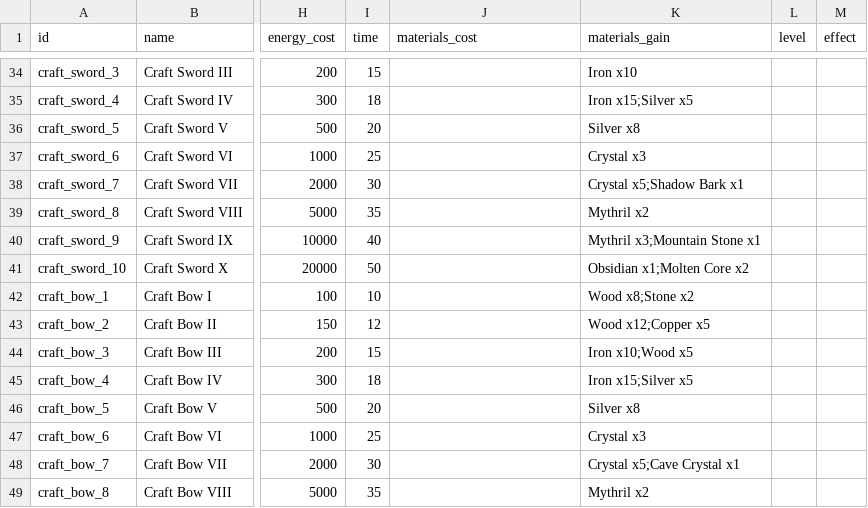
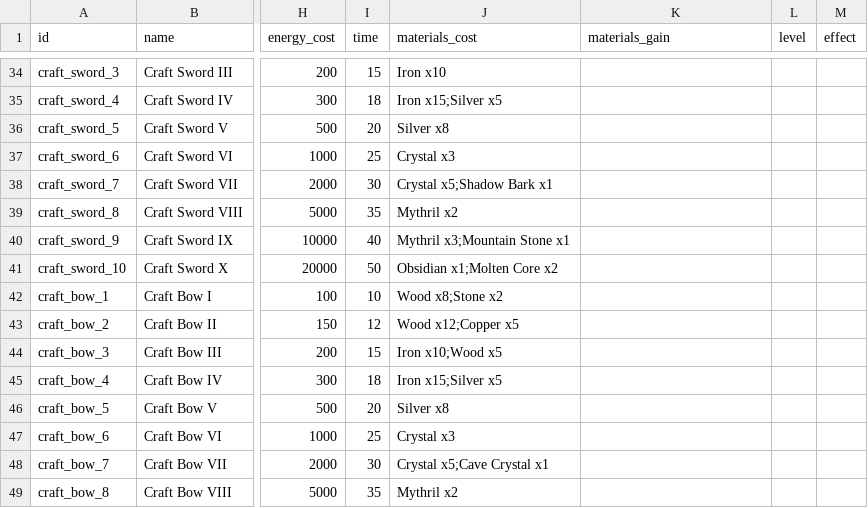
Before and after one commit to GuvBubbs/TimeHeroSim2, a CSV file: public/Data/Actions/forge_actions.csv, drawn as a sheet; only a part is shown, gaps mark what is left out; the diff covers the shown part only; the diff names each change by its address in the sheet, - before the commit and + after, or states it on an @@ line.

```diff
--- a/public/Data/Actions/forge_actions.csv
+++ b/public/Data/Actions/forge_actions.csv
-J34 (materials_cost): (empty)
+J34 (materials_cost): Iron x10
-K34 (materials_gain): Iron x10
+K34 (materials_gain): (empty)
-J35 (materials_cost): (empty)
+J35 (materials_cost): Iron x15;Silver x5
-K35 (materials_gain): Iron x15;Silver x5
+K35 (materials_gain): (empty)
-J36 (materials_cost): (empty)
+J36 (materials_cost): Silver x8
-K36 (materials_gain): Silver x8
+K36 (materials_gain): (empty)
-J37 (materials_cost): (empty)
+J37 (materials_cost): Crystal x3
-K37 (materials_gain): Crystal x3
+K37 (materials_gain): (empty)
-J38 (materials_cost): (empty)
+J38 (materials_cost): Crystal x5;Shadow Bark x1
-K38 (materials_gain): Crystal x5;Shadow Bark x1
+K38 (materials_gain): (empty)
-J39 (materials_cost): (empty)
+J39 (materials_cost): Mythril x2
-K39 (materials_gain): Mythril x2
+K39 (materials_gain): (empty)
-J40 (materials_cost): (empty)
+J40 (materials_cost): Mythril x3;Mountain Stone x1
-K40 (materials_gain): Mythril x3;Mountain Stone x1
+K40 (materials_gain): (empty)
-J41 (materials_cost): (empty)
+J41 (materials_cost): Obsidian x1;Molten Core x2
-K41 (materials_gain): Obsidian x1;Molten Core x2
+K41 (materials_gain): (empty)
-J42 (materials_cost): (empty)
+J42 (materials_cost): Wood x8;Stone x2
-K42 (materials_gain): Wood x8;Stone x2
+K42 (materials_gain): (empty)
-J43 (materials_cost): (empty)
+J43 (materials_cost): Wood x12;Copper x5
-K43 (materials_gain): Wood x12;Copper x5
+K43 (materials_gain): (empty)
-J44 (materials_cost): (empty)
+J44 (materials_cost): Iron x10;Wood x5
-K44 (materials_gain): Iron x10;Wood x5
+K44 (materials_gain): (empty)
-J45 (materials_cost): (empty)
+J45 (materials_cost): Iron x15;Silver x5
-K45 (materials_gain): Iron x15;Silver x5
+K45 (materials_gain): (empty)
-J46 (materials_cost): (empty)
+J46 (materials_cost): Silver x8
-K46 (materials_gain): Silver x8
+K46 (materials_gain): (empty)
-J47 (materials_cost): (empty)
+J47 (materials_cost): Crystal x3
-K47 (materials_gain): Crystal x3
+K47 (materials_gain): (empty)
-J48 (materials_cost): (empty)
+J48 (materials_cost): Crystal x5;Cave Crystal x1
-K48 (materials_gain): Crystal x5;Cave Crystal x1
+K48 (materials_gain): (empty)
-J49 (materials_cost): (empty)
+J49 (materials_cost): Mythril x2
-K49 (materials_gain): Mythril x2
+K49 (materials_gain): (empty)
```
Also changed, not shown: 115 edited cells elsewhere in this file, 57 other files.
